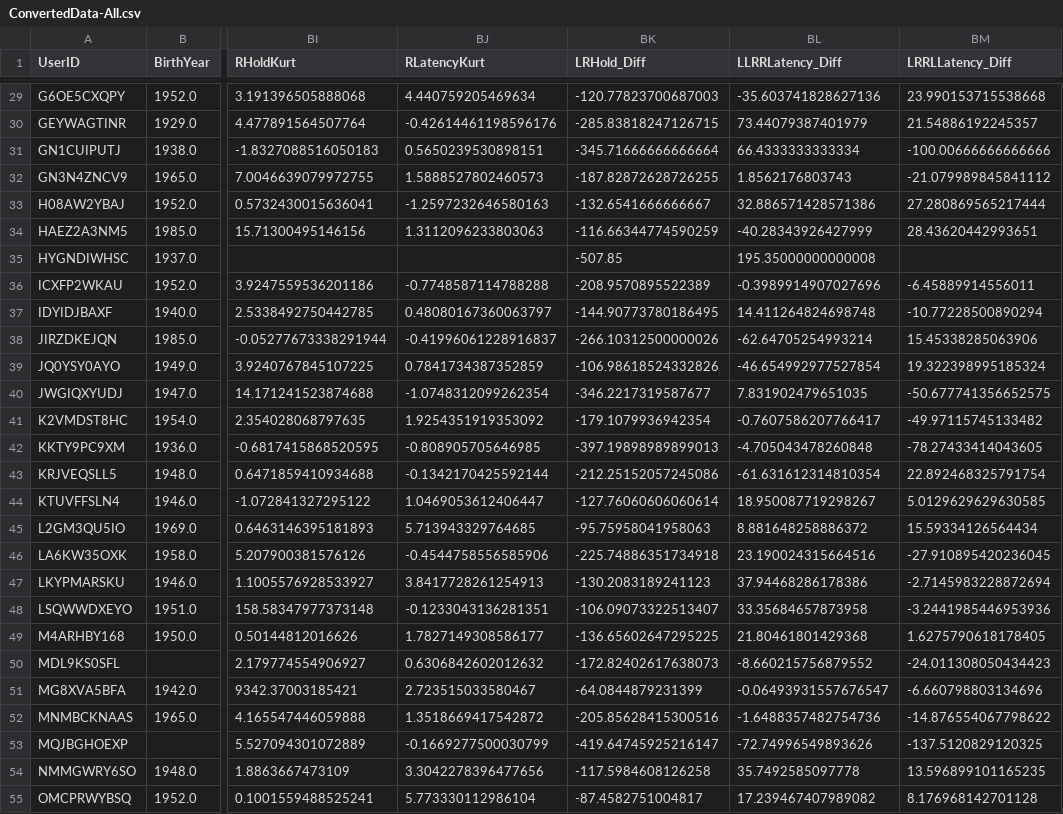
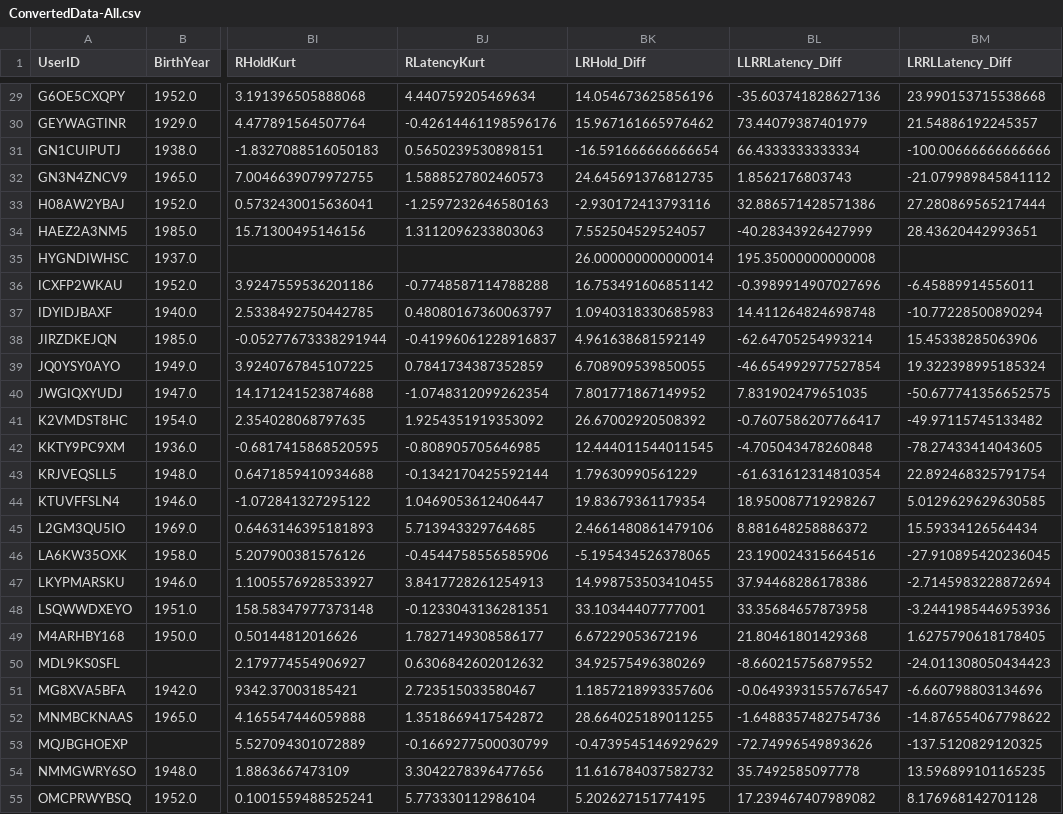
Before and after one commit to kdv97/quokka, a CSV file: ConvertedData-All.csv, drawn as a sheet; only a part is shown, gaps mark what is left out; the diff covers the shown part only; the diff names each change by its address in the sheet, - before the commit and + after, or states it on an @@ line.

```diff
--- a/ConvertedData-All.csv
+++ b/ConvertedData-All.csv
-BK29 (LRHold_Diff): -120.77823700687003
+BK29 (LRHold_Diff): 14.054673625856196
-BK30 (LRHold_Diff): -285.83818247126715
+BK30 (LRHold_Diff): 15.967161665976462
-BK31 (LRHold_Diff): -345.71666666666664
+BK31 (LRHold_Diff): -16.591666666666654
-BK32 (LRHold_Diff): -187.82872628726255
+BK32 (LRHold_Diff): 24.645691376812735
-BK33 (LRHold_Diff): -132.6541666666667
+BK33 (LRHold_Diff): -2.930172413793116
-BK34 (LRHold_Diff): -116.66344774590259
+BK34 (LRHold_Diff): 7.552504529524057
-BK35 (LRHold_Diff): -507.85
+BK35 (LRHold_Diff): 26.000000000000014
-BK36 (LRHold_Diff): -208.9570895522389
+BK36 (LRHold_Diff): 16.753491606851142
-BK37 (LRHold_Diff): -144.90773780186495
+BK37 (LRHold_Diff): 1.0940318330685983
-BK38 (LRHold_Diff): -266.10312500000026
+BK38 (LRHold_Diff): 4.961638681592149
-BK39 (LRHold_Diff): -106.98618524332826
+BK39 (LRHold_Diff): 6.708909539850055
-BK40 (LRHold_Diff): -346.2217319587677
+BK40 (LRHold_Diff): 7.801771867149952
-BK41 (LRHold_Diff): -179.1079936942354
+BK41 (LRHold_Diff): 26.67002920508392
-BK42 (LRHold_Diff): -397.19898989899013
+BK42 (LRHold_Diff): 12.444011544011545
-BK43 (LRHold_Diff): -212.25152057245086
+BK43 (LRHold_Diff): 1.79630990561229
-BK44 (LRHold_Diff): -127.76060606060614
+BK44 (LRHold_Diff): 19.83679361179354
-BK45 (LRHold_Diff): -95.75958041958063
+BK45 (LRHold_Diff): 2.4661480861479106
-BK46 (LRHold_Diff): -225.74886351734918
+BK46 (LRHold_Diff): -5.195434526378065
-BK47 (LRHold_Diff): -130.2083189241123
+BK47 (LRHold_Diff): 14.998753503410455
-BK48 (LRHold_Diff): -106.09073322513407
+BK48 (LRHold_Diff): 33.10344407777001
-BK49 (LRHold_Diff): -136.65602647295225
+BK49 (LRHold_Diff): 6.67229053672196
-BK50 (LRHold_Diff): -172.82402617638073
+BK50 (LRHold_Diff): 34.92575496380269
-BK51 (LRHold_Diff): -64.0844879231399
+BK51 (LRHold_Diff): 1.1857218993357606
-BK52 (LRHold_Diff): -205.85628415300516
+BK52 (LRHold_Diff): 28.664025189011255
-BK53 (LRHold_Diff): -419.64745925216147
+BK53 (LRHold_Diff): -0.4739545146929629
-BK54 (LRHold_Diff): -117.5984608126258
+BK54 (LRHold_Diff): 11.616784037582732
-BK55 (LRHold_Diff): -87.4582751004817
+BK55 (LRHold_Diff): 5.202627151774195
```
Also changed, not shown: 60 edited cells elsewhere in this file.
